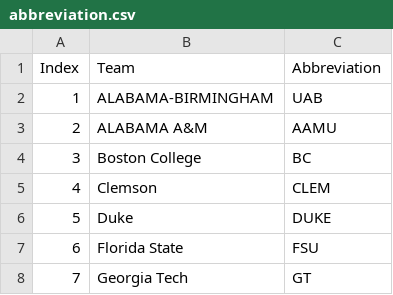
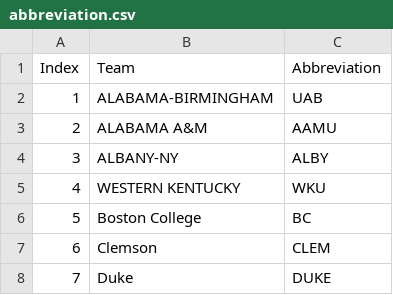
Before and after one commit to meprogrammerguy/pyBlitz, a CSV file: defaults/abbreviation.csv, drawn as a sheet; only a part is shown; the shorter side is filled out with more unchanged rows; addresses are those after the commit; the diff names each change by its address in the sheet, - before the commit and + after, or states it on an @@ line.

```diff
--- a/defaults/abbreviation.csv
+++ b/defaults/abbreviation.csv
+row 4: 3 | ALBANY-NY | ALBY
+row 5: 4 | WESTERN KENTUCKY | WKU
@@ column A (Index) renumbered from row 6 down @@
```
Also changed, not shown: data/merge_abbreviation.csv, data/merge_schedule.csv, 8 other files.
